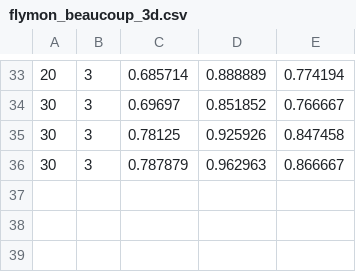
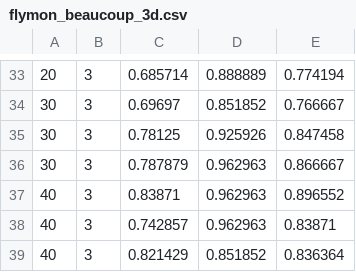
Before and after one commit to NASA-NJU/FlyMon, a CSV file: simulations/results/ddos/flymon_beaucoup_3d.csv, drawn as a sheet; only a part is shown, gaps mark what is left out; the diff names each change by its address in the sheet, - before the commit and + after, or states it on an @@ line.

```diff
--- a/simulations/results/ddos/flymon_beaucoup_3d.csv
+++ b/simulations/results/ddos/flymon_beaucoup_3d.csv
+row 37: 40 | 3 | 0.83871 | 0.962963 | 0.896552
+row 38: 40 | 3 | 0.742857 | 0.962963 | 0.83871
+row 39: 40 | 3 | 0.821429 | 0.851852 | 0.836364
```
Also changed, not shown: 5 other files.
